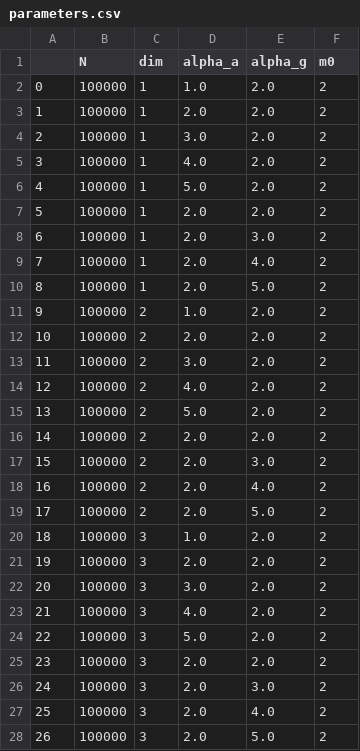
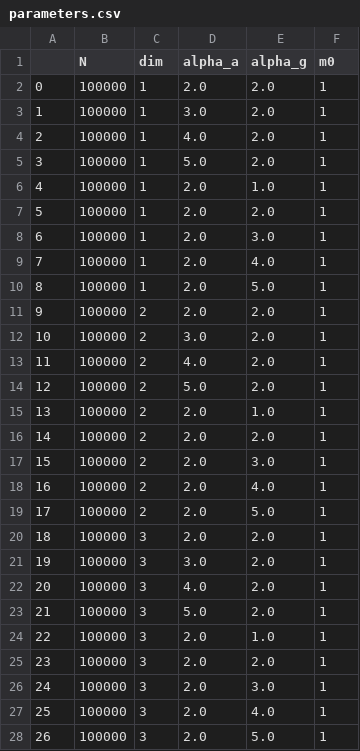
Before and after one commit to JuniorAlencar/SpatialPreferential, a CSV file: scripts/python/parameters.csv, drawn as a sheet; only a part is shown; the diff covers the shown part only.

```diff
--- a/scripts/python/parameters.csv
+++ b/scripts/python/parameters.csv
@@ -1,28 +1,28 @@
 ,N,dim,alpha_a,alpha_g,m0
-0,100000,1,1.0,2.0,2
-1,100000,1,2.0,2.0,2
-2,100000,1,3.0,2.0,2
-3,100000,1,4.0,2.0,2
-4,100000,1,5.0,2.0,2
-5,100000,1,2.0,2.0,2
-6,100000,1,2.0,3.0,2
-7,100000,1,2.0,4.0,2
-8,100000,1,2.0,5.0,2
-9,100000,2,1.0,2.0,2
-10,100000,2,2.0,2.0,2
-11,100000,2,3.0,2.0,2
-12,100000,2,4.0,2.0,2
-13,100000,2,5.0,2.0,2
-14,100000,2,2.0,2.0,2
-15,100000,2,2.0,3.0,2
-16,100000,2,2.0,4.0,2
-17,100000,2,2.0,5.0,2
-18,100000,3,1.0,2.0,2
-19,100000,3,2.0,2.0,2
-20,100000,3,3.0,2.0,2
-21,100000,3,4.0,2.0,2
-22,100000,3,5.0,2.0,2
-23,100000,3,2.0,2.0,2
-24,100000,3,2.0,3.0,2
-25,100000,3,2.0,4.0,2
-26,100000,3,2.0,5.0,2
+0,100000,1,2.0,2.0,1
+1,100000,1,3.0,2.0,1
+2,100000,1,4.0,2.0,1
+3,100000,1,5.0,2.0,1
+4,100000,1,2.0,1.0,1
+5,100000,1,2.0,2.0,1
+6,100000,1,2.0,3.0,1
+7,100000,1,2.0,4.0,1
+8,100000,1,2.0,5.0,1
+9,100000,2,2.0,2.0,1
+10,100000,2,3.0,2.0,1
+11,100000,2,4.0,2.0,1
+12,100000,2,5.0,2.0,1
+13,100000,2,2.0,1.0,1
+14,100000,2,2.0,2.0,1
+15,100000,2,2.0,3.0,1
+16,100000,2,2.0,4.0,1
+17,100000,2,2.0,5.0,1
+18,100000,3,2.0,2.0,1
+19,100000,3,3.0,2.0,1
+20,100000,3,4.0,2.0,1
+21,100000,3,5.0,2.0,1
+22,100000,3,2.0,1.0,1
+23,100000,3,2.0,2.0,1
+24,100000,3,2.0,3.0,1
+25,100000,3,2.0,4.0,1
+26,100000,3,2.0,5.0,1
```
Also changed, not shown: 15 edited cells elsewhere in this file, 16 other files.
